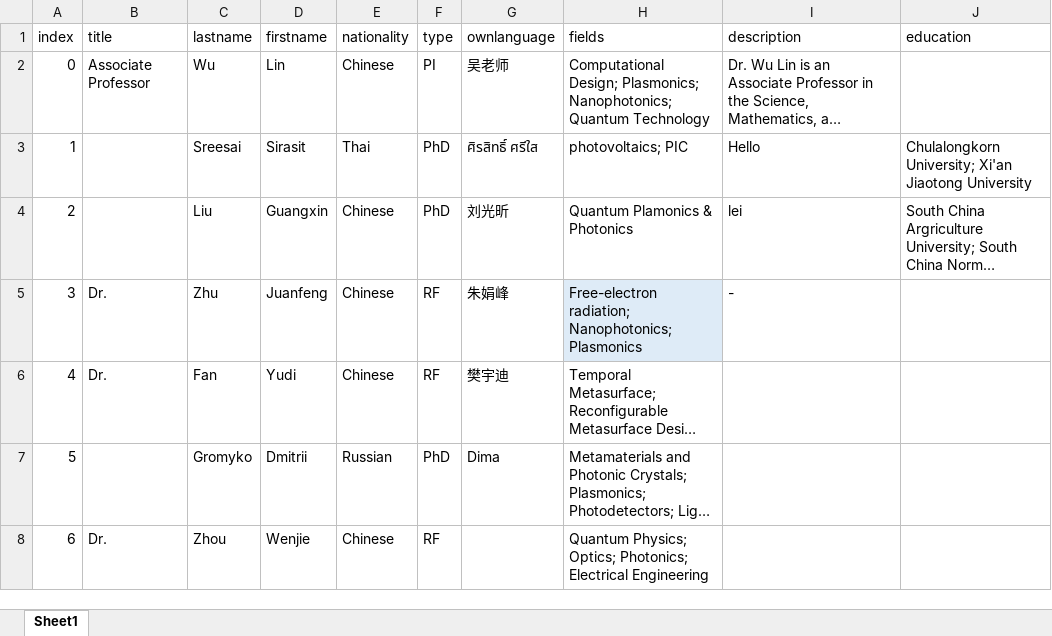
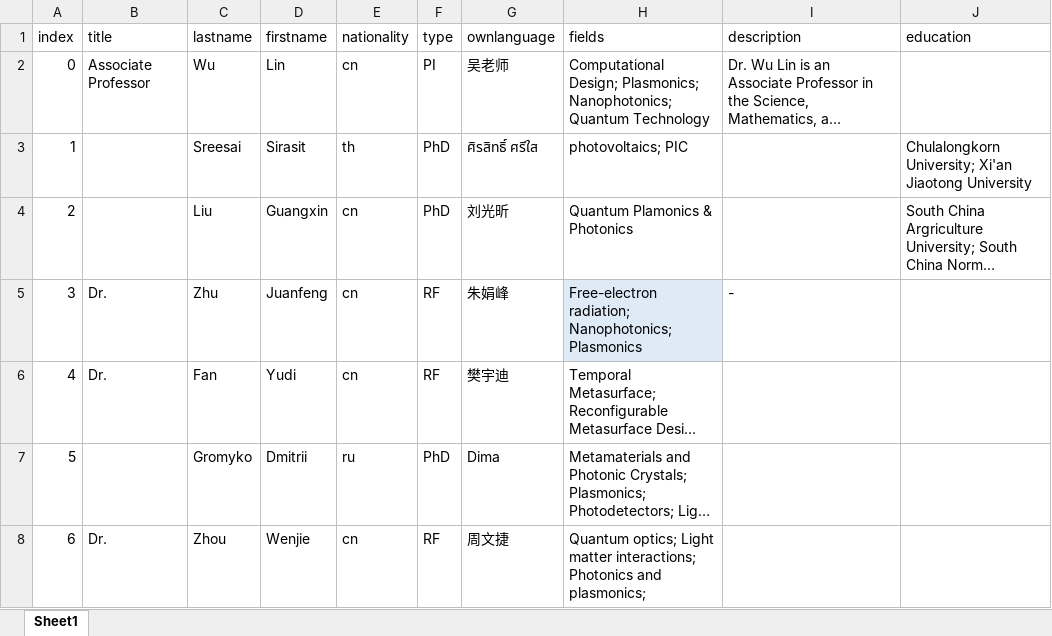
Before and after one commit to sirasitcueng/wlab, an Excel workbook: db/members.xlsx, sheet Sheet1, drawn as a sheet; only a part is shown; long unchanged cells end in …; values as stored, in another font and other column widths than the file's, no borders; the diff covers the shown part only; the diff names each change by its address in the sheet, - before the commit and + after, or states it on an @@ line.

```diff
--- a/db/members.xlsx (sheet Sheet1)
+++ b/db/members.xlsx (sheet Sheet1)
-E2 (nationality): Chinese
+E2 (nationality): cn
-E3 (nationality): Thai
+E3 (nationality): th
-I3 (description): Hello
+I3 (description): (empty)
-E4:E6 (nationality): Chinese
+E4:E6 (nationality): cn
-I4 (description): lei
+I4 (description): (empty)
-E7 (nationality): Russian
+E7 (nationality): ru
-E8 (nationality): Chinese
+E8 (nationality): cn
-G8 (ownlanguage): (empty)
+G8 (ownlanguage): 周文捷
-H8 (fields): Quantum Physics; Optics; Photonics; Electrical Engineering
+H8 (fields): Quantum optics; Light matter interactions; Photonics and plasmonics;
```
Also changed, not shown: 1 added row and 6 edited cells elsewhere in this sheet, 16 other files.
